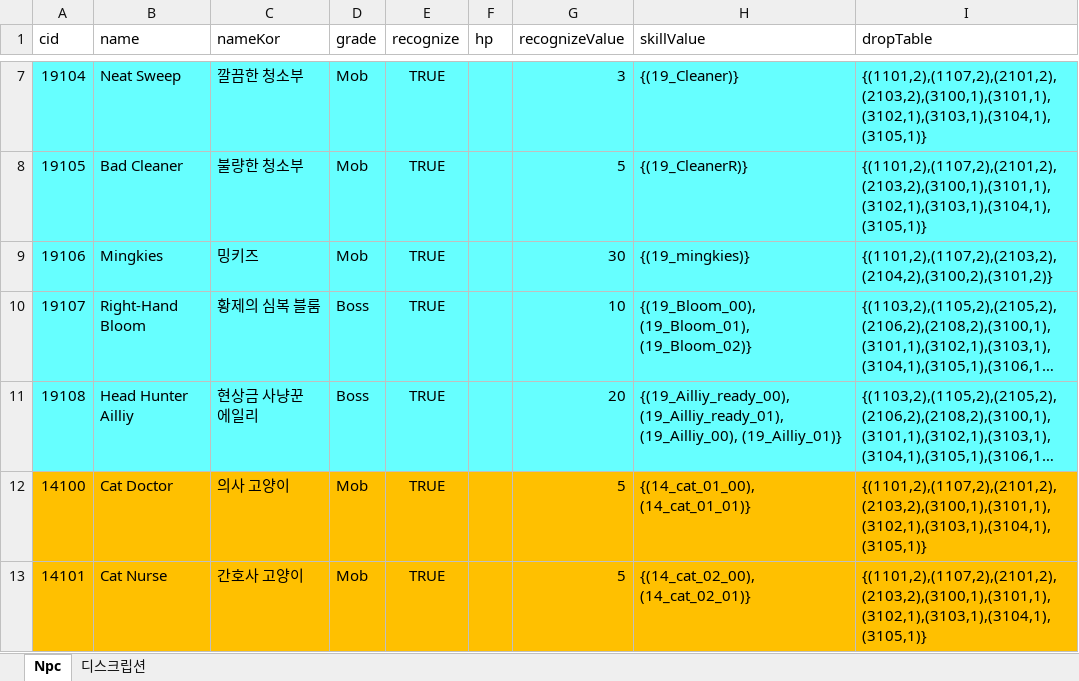
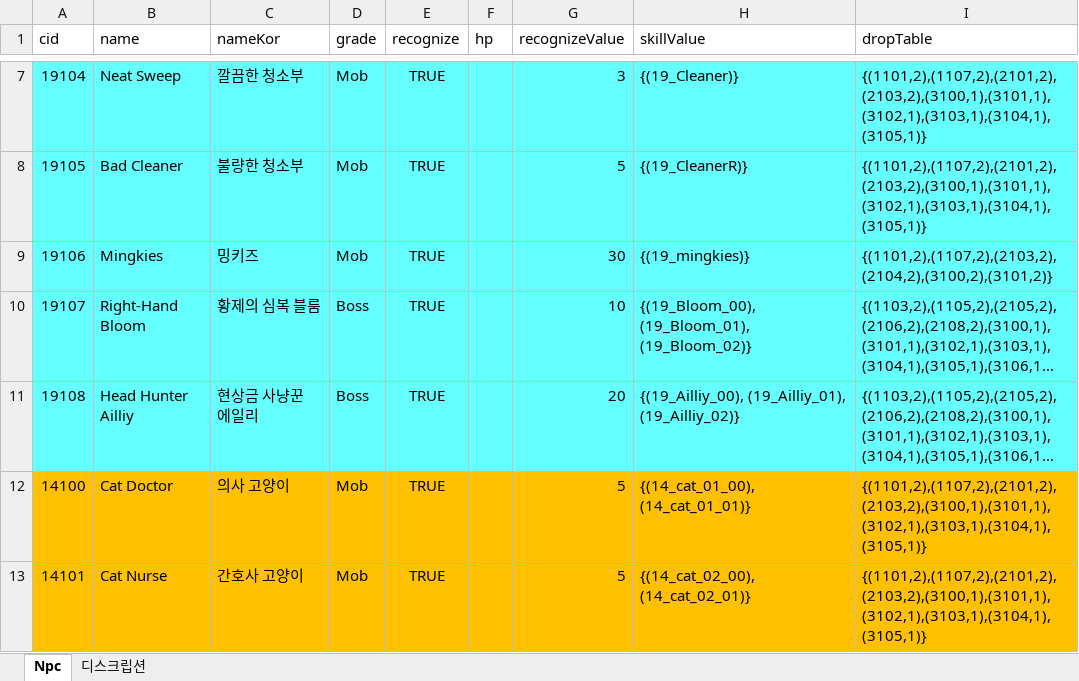
Before and after one commit to WolfPack-1/2D-Side-View-Roguelike, an Excel workbook: DesignDocs/VariableData/Npc.xlsx, sheet Npc, drawn as a sheet; only a part is shown, gaps mark what is left out; long unchanged cells end in …; values as stored, in another font and other column widths than the file's, no borders; the diff names each change by its address in the sheet, - before the commit and + after, or states it on an @@ line.

Commit message:
[Silverfox] 블룸 폭탄 관련 라이팅 배치 / 에일리 NPC 데이터 수정 / 블룸 Skill_01 수

```diff
--- a/DesignDocs/VariableData/Npc.xlsx (sheet Npc)
+++ b/DesignDocs/VariableData/Npc.xlsx (sheet Npc)
-H11 (skillValue): {(19_Ailliy_ready_00), (19_Ailliy_ready_01), (19_Ailliy_00), (19_Ailliy_01)}
+H11 (skillValue): {(19_Ailliy_00), (19_Ailliy_01), (19_Ailliy_02)}
```
Also changed, not shown: DesignDocs/VariableData/NPCTubeStyle.xlsx, 21 other files.
